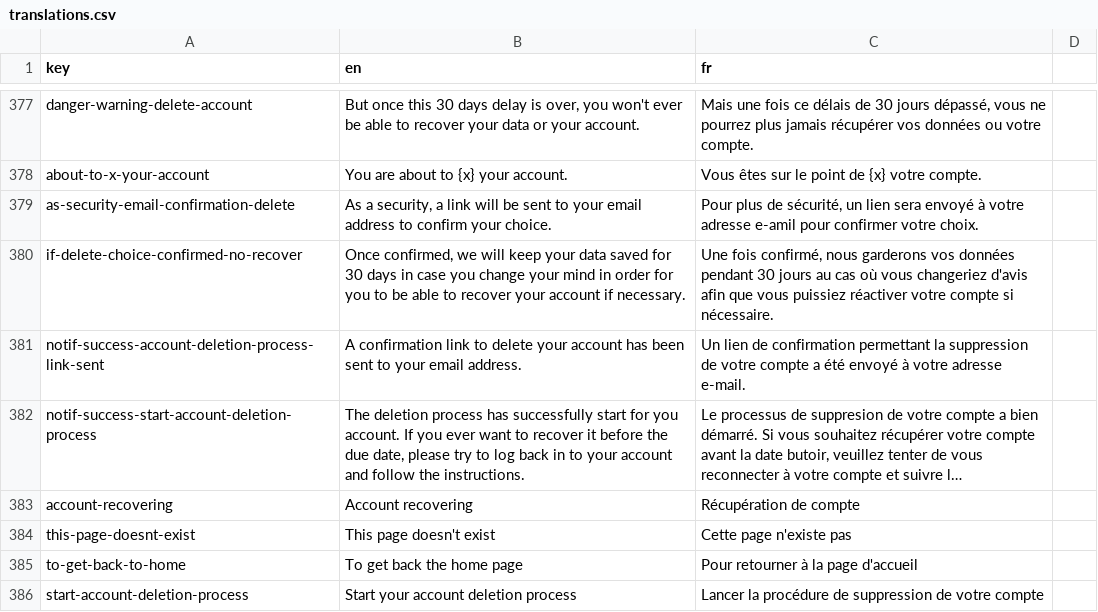
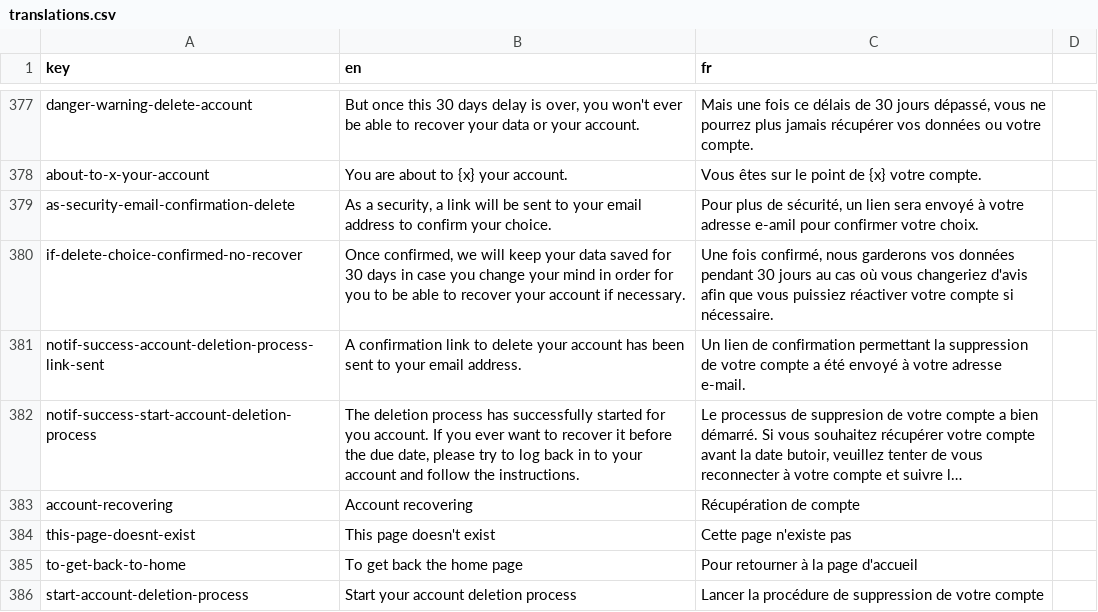
Before and after one commit to shareish/shareish, a CSV file: frontend/src/locales/translations.csv, drawn as a sheet; only a part is shown, gaps mark what is left out; long unchanged cells end in …; the diff names each change by its address in the sheet, - before the commit and + after, or states it on an @@ line.

```diff
--- a/frontend/src/locales/translations.csv
+++ b/frontend/src/locales/translations.csv
-B382 (en): …has successfully start for you…
+B382 (en): …has successfully started for you…
```
Also changed, not shown: 3 other files.
